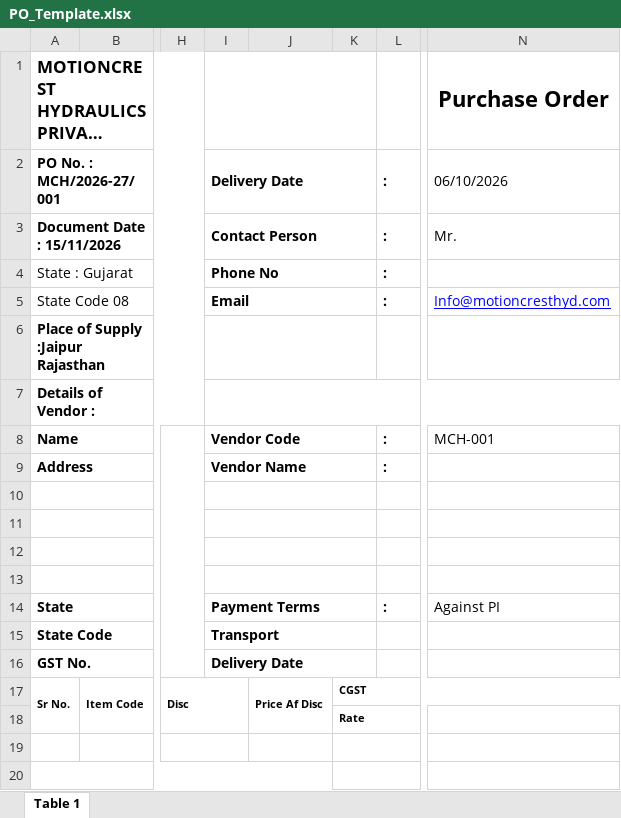
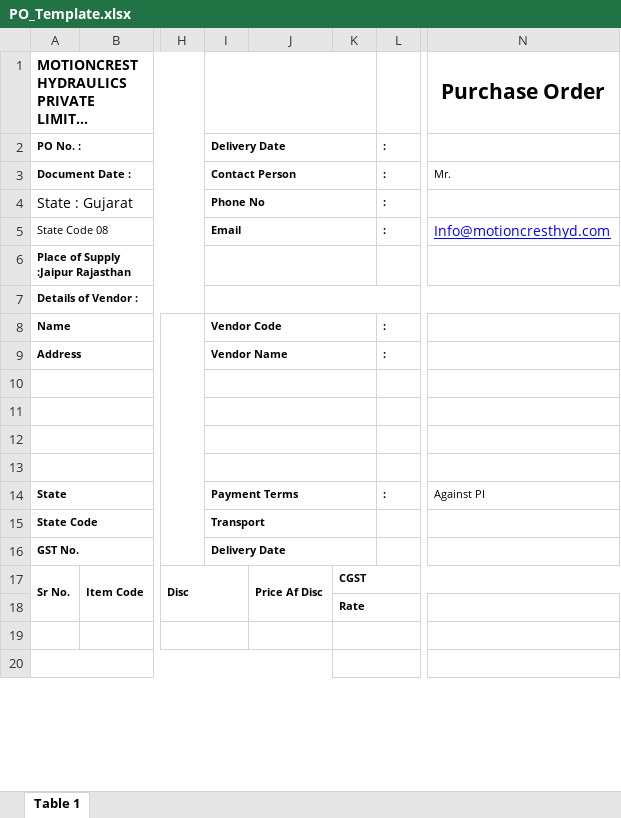
Before and after one commit to rutvikj37/Clientinvoice-, an Excel workbook: server/assets/PO_Template.xlsx, sheet Table 1, drawn as a sheet; only a part is shown, gaps mark what is left out; long unchanged cells end in …; values as stored, in another font and other column widths than the file's, no borders; charts and pictures not drawn; the diff names each change by its address in the sheet, - before the commit and + after, or states it on an @@ line.

```diff
--- a/server/assets/PO_Template.xlsx (sheet Table 1)
+++ b/server/assets/PO_Template.xlsx (sheet Table 1)
@@ A1:A3 text size: smaller @@
@@ N1 text size: smaller @@
-A2: PO No. : MCH/2026-27/001
+A2: PO No. :
@@ I2:I5 text size: smaller @@
@@ L2:L5 text size: smaller @@
-N2: 06/10/2026
+N2: (empty)
-A3: Document Date : 15/11/2026
+A3: Document Date :
@@ N3 text size: smaller @@
@@ A5:A9 text size: smaller @@
@@ I8:I9 text size: smaller @@
@@ L8:L9 text size: smaller @@
-N8: MCH-001
+N8: (empty)
@@ A14:A16 text size: smaller @@
@@ I14:I16 text size: smaller @@
@@ L14 text size: smaller @@
@@ N14 text size: smaller @@
```
Also changed, not shown: charts or pictures, server/assets/Quotation_Template.xlsx, 27 other files.
